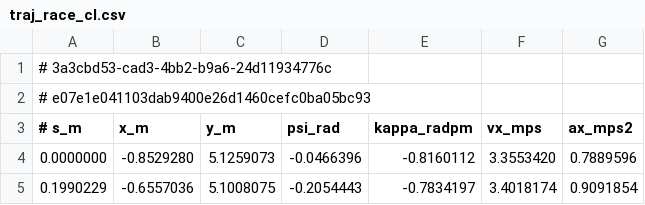
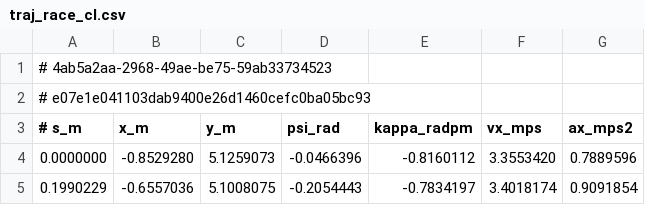
Before and after one commit to mk04366/roboracer-autodrive, a CSV file: global-planning/outputs/map5/traj_race_cl.csv, drawn as a sheet; only a part is shown.

```diff
--- a/global-planning/outputs/map5/traj_race_cl.csv
+++ b/global-planning/outputs/map5/traj_race_cl.csv
@@ -1,2 +1,2 @@
-# 3a3cbd53-cad3-4bb2-b9a6-24d11934776c
+# 4ab5a2aa-2968-49ae-be75-59ab33734523
 # e07e1e041103dab9400e26d1460cefc0ba05bc93
```
Also changed, not shown: global-planning/outputs/map5/updated_model_traj.csv, 1 other file.
